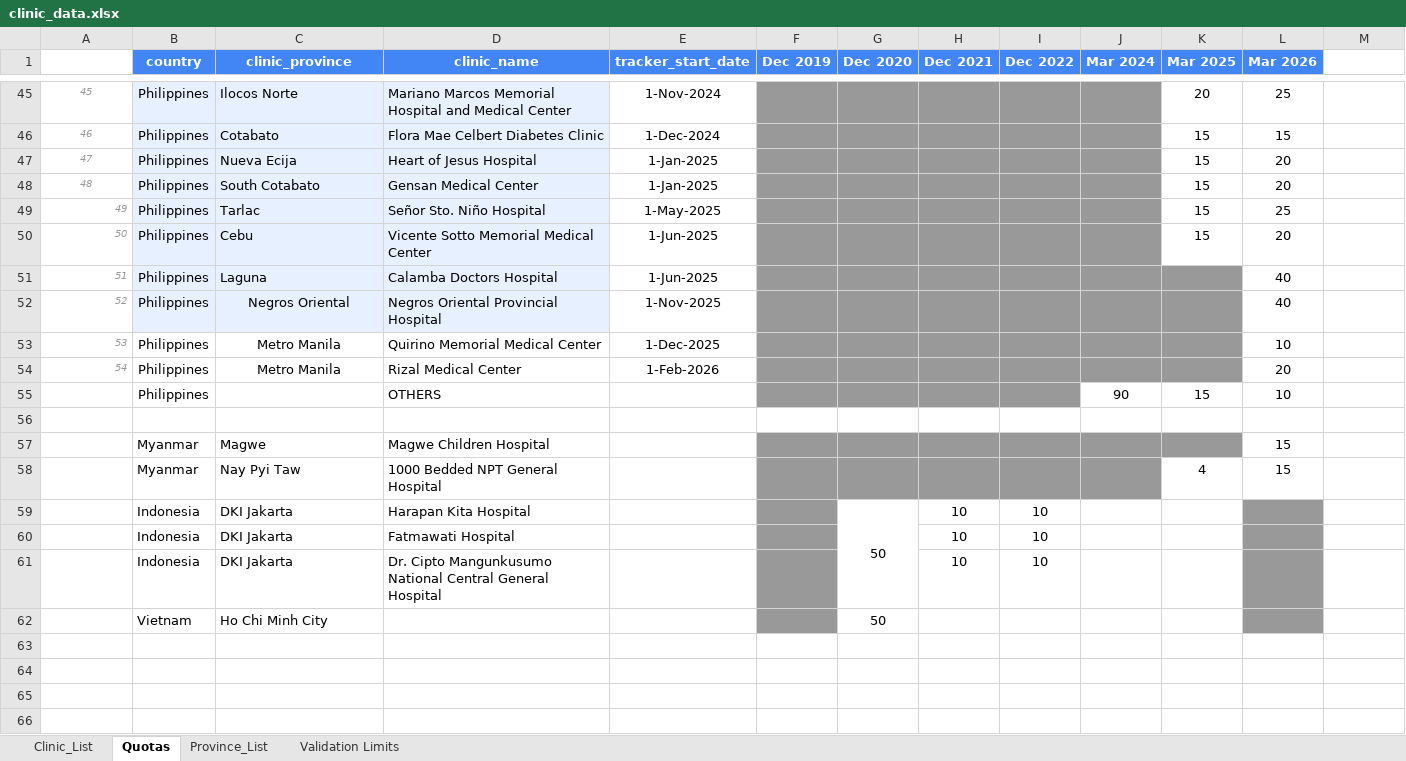
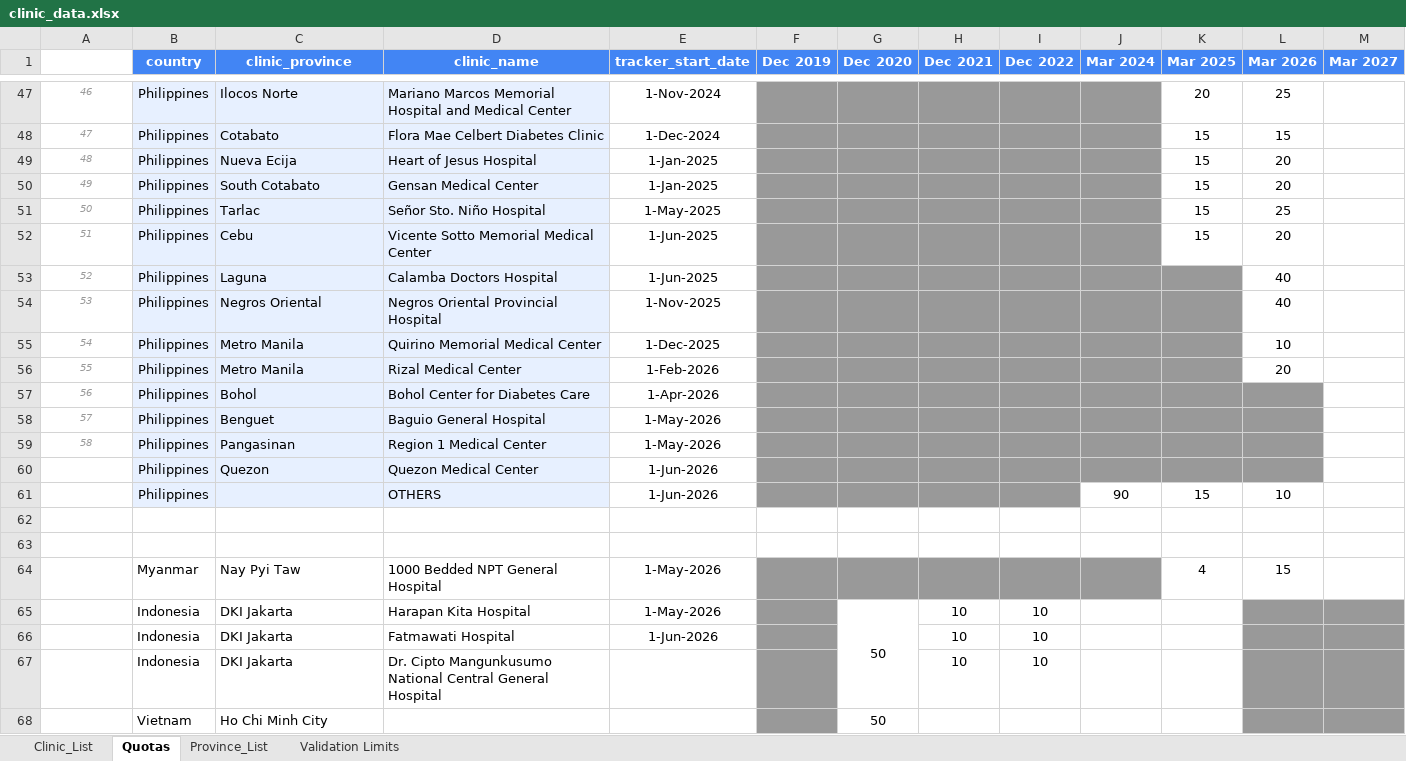
Before and after one commit to CorrelAid/a4d, an Excel workbook: reference_data/clinic_data.xlsx, sheet Quotas, drawn as a sheet; only a part is shown, gaps mark what is left out; values as stored, in another font and other column widths than the file's, no borders; charts and pictures not drawn; addresses are those after the commit; the diff covers the shown part only; the diff names each change by its address in the sheet, - before the commit and + after, or states it on an @@ line.

```diff
--- a/reference_data/clinic_data.xlsx (sheet Quotas)
+++ b/reference_data/clinic_data.xlsx (sheet Quotas)
-M1: (empty)
+M1: Mar 2027
-M1 fill: none
+M1 fill: #4285F4
@@ column A renumbered between rows 27 and 56 @@
-A51:A56 alignment: right
+A51:A56 alignment: center
-C54:C56 alignment: center
+C54:C56 alignment: left
-B55:D56 fill: none
+B55:D56 fill: #E7F0FF
+row 57: 56 | Philippines | Bohol | Bohol Center for Diabetes Care | 1-Apr-2026
+row 58: 57 | Philippines | Benguet | Baguio General Hospital | 1-May-2026
+row 59: 58 | Philippines | Pangasinan | Region 1 Medical Center | 1-May-2026
+row 60:  | Philippines | Quezon | Quezon Medical Center | 1-Jun-2026
-B61:D61 fill: none
+B61:D61 fill: #E7F0FF
-E61 (tracker_start_date): (empty)
+E61 (tracker_start_date): 1-Jun-2026
-row 63:  | Myanmar | Magwe | Magwe Children Hospital |  |  |  |  |  |  |  | 15
+row 63: (empty)
-F63:K63 fill: #999999
+F63:K63 fill: none
-E64:E65 (tracker_start_date): (empty)
+E64:E65 (tracker_start_date): 1-May-2026
-M65:M68 fill: none
+M65:M68 fill: #999999
-E66 (tracker_start_date): (empty)
+E66 (tracker_start_date): 1-Jun-2026
```
Also changed, not shown: 2 added rows and cell formats elsewhere in this sheet, sheet Clinic_List, formulas that keep their value.
